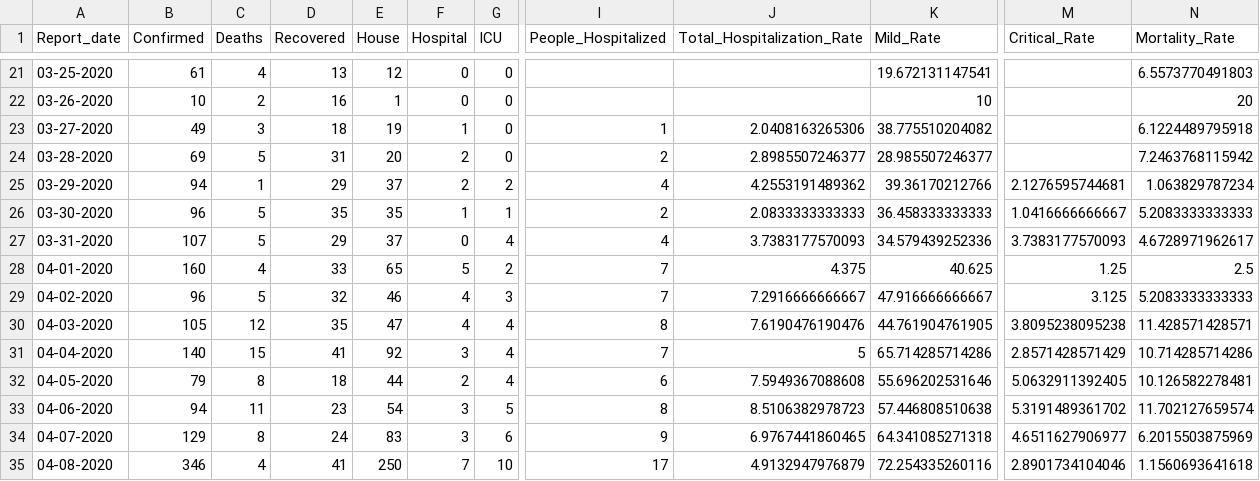
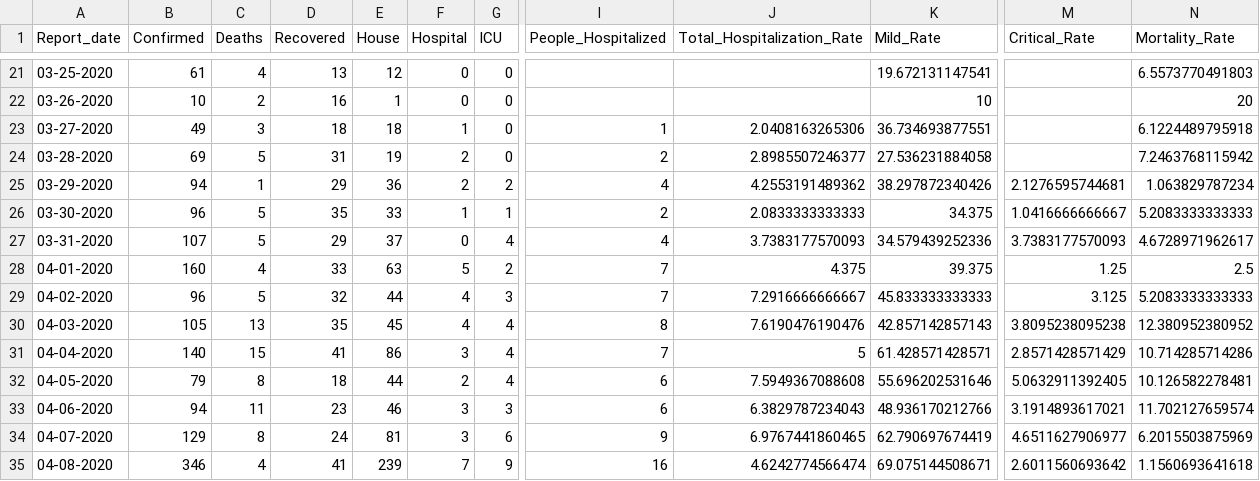
Before and after one commit to CovidDataProject/DataCovid19Colombia, a CSV file: covid_19_data_colombia/covid_19_indicators_report/colombia_daily_indicators_covid19.csv, drawn as a sheet; only a part is shown, gaps mark what is left out; the diff covers the shown part only; the diff names each change by its address in the sheet, - before the commit and + after, or states it on an @@ line.

```diff
--- a/covid_19_data_colombia/covid_19_indicators_report/colombia_daily_indicators_covid19.csv
+++ b/covid_19_data_colombia/covid_19_indicators_report/colombia_daily_indicators_covid19.csv
-E23 (House): 19
+E23 (House): 18
-K23 (Mild_Rate): 38.775510204082
+K23 (Mild_Rate): 36.734693877551
-E24 (House): 20
+E24 (House): 19
-K24 (Mild_Rate): 28.985507246377
+K24 (Mild_Rate): 27.536231884058
-E25 (House): 37
+E25 (House): 36
-K25 (Mild_Rate): 39.36170212766
+K25 (Mild_Rate): 38.297872340426
-E26 (House): 35
+E26 (House): 33
-K26 (Mild_Rate): 36.458333333333
+K26 (Mild_Rate): 34.375
-E28 (House): 65
+E28 (House): 63
-K28 (Mild_Rate): 40.625
+K28 (Mild_Rate): 39.375
-E29 (House): 46
+E29 (House): 44
-K29 (Mild_Rate): 47.916666666667
+K29 (Mild_Rate): 45.833333333333
-C30 (Deaths): 12
+C30 (Deaths): 13
-E30 (House): 47
+E30 (House): 45
-K30 (Mild_Rate): 44.761904761905
+K30 (Mild_Rate): 42.857142857143
-N30 (Mortality_Rate): 11.428571428571
+N30 (Mortality_Rate): 12.380952380952
-E31 (House): 92
+E31 (House): 86
-K31 (Mild_Rate): 65.714285714286
+K31 (Mild_Rate): 61.428571428571
-E33 (House): 54
+E33 (House): 46
-G33 (ICU): 5
+G33 (ICU): 3
-I33 (People_Hospitalized): 8
+I33 (People_Hospitalized): 6
-J33 (Total_Hospitalization_Rate): 8.5106382978723
+J33 (Total_Hospitalization_Rate): 6.3829787234043
-K33 (Mild_Rate): 57.446808510638
+K33 (Mild_Rate): 48.936170212766
-M33 (Critical_Rate): 5.3191489361702
+M33 (Critical_Rate): 3.1914893617021
-E34 (House): 83
+E34 (House): 81
-K34 (Mild_Rate): 64.341085271318
+K34 (Mild_Rate): 62.790697674419
-E35 (House): 250
+E35 (House): 239
-G35 (ICU): 10
+G35 (ICU): 9
-I35 (People_Hospitalized): 17
+I35 (People_Hospitalized): 16
-J35 (Total_Hospitalization_Rate): 4.9132947976879
+J35 (Total_Hospitalization_Rate): 4.6242774566474
-K35 (Mild_Rate): 72.254335260116
+K35 (Mild_Rate): 69.075144508671
-M35 (Critical_Rate): 2.8901734104046
+M35 (Critical_Rate): 2.6011560693642
```
Also changed, not shown: 1 added row and 68 edited cells elsewhere in this file, covid_19_data_colombia/covid_19_indicators_report/colombia_global_indicators_covid19.csv.
